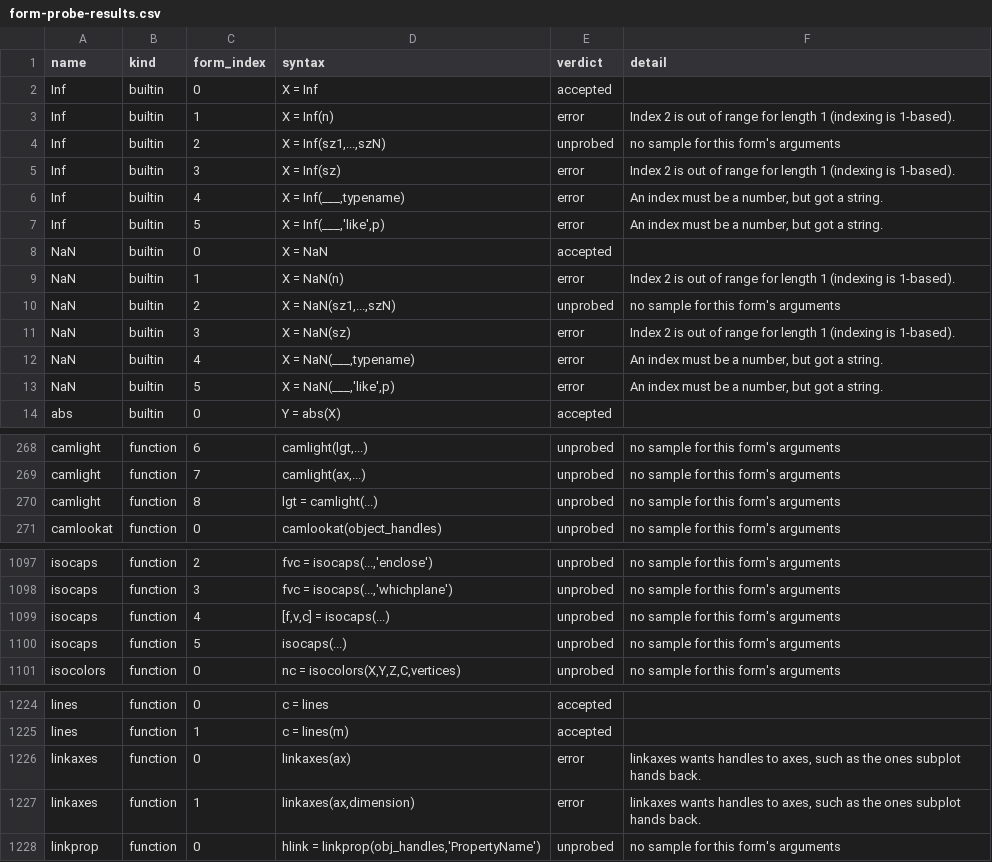
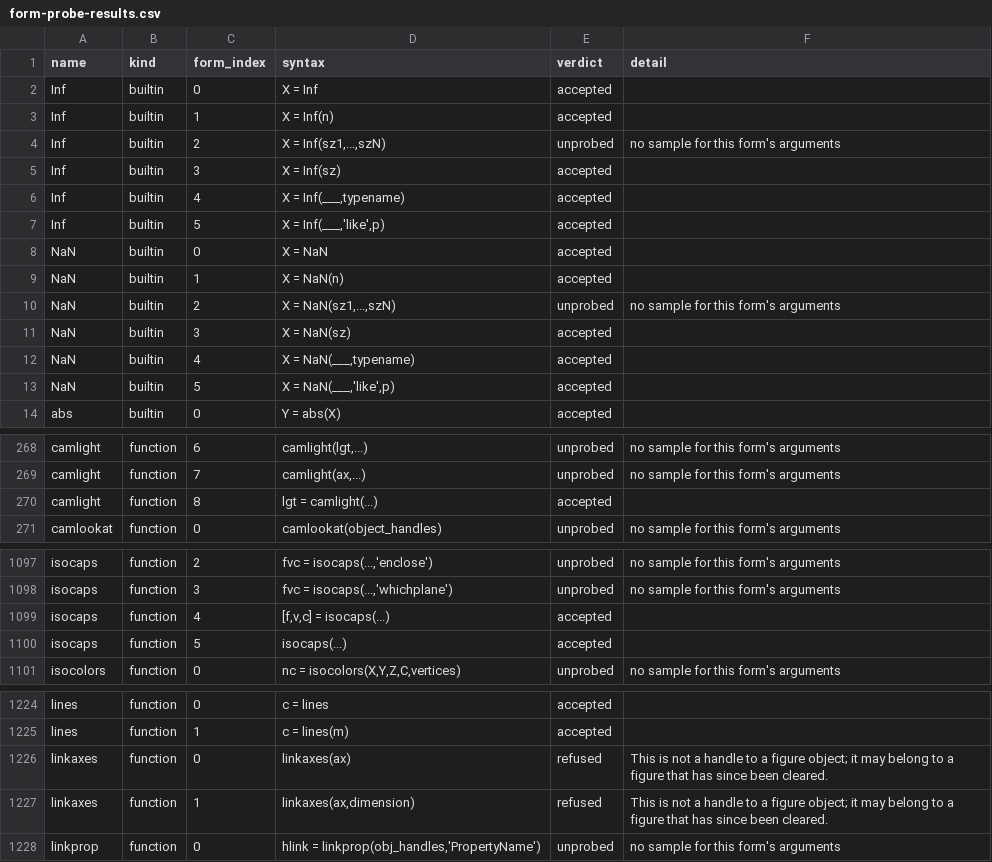
Before and after one commit to carpenterjl/JGraph, a CSV file: tools/matlab-checklist/form-probe-results.csv, drawn as a sheet; only a part is shown, gaps mark what is left out; the diff covers the shown part only.

```diff
--- a/tools/matlab-checklist/form-probe-results.csv
+++ b/tools/matlab-checklist/form-probe-results.csv
@@ -2,13 +2,13 @@ name,kind,form_index,syntax,verdict,detail
 Inf,builtin,0,X = Inf,accepted,
-Inf,builtin,1,X = Inf(n),error,Index 2 is out of range for length 1 (indexing is 1-based).
+Inf,builtin,1,X = Inf(n),accepted,
 Inf,builtin,2,"X = Inf(sz1,...,szN)",unprobed,no sample for this form's arguments
-Inf,builtin,3,X = Inf(sz),error,Index 2 is out of range for length 1 (indexing is 1-based).
-Inf,builtin,4,"X = Inf(___,typename)",error,"An index must be a number, but got a string."
-Inf,builtin,5,"X = Inf(___,'like',p)",error,"An index must be a number, but got a string."
+Inf,builtin,3,X = Inf(sz),accepted,
+Inf,builtin,4,"X = Inf(___,typename)",accepted,
+Inf,builtin,5,"X = Inf(___,'like',p)",accepted,
 NaN,builtin,0,X = NaN,accepted,
-NaN,builtin,1,X = NaN(n),error,Index 2 is out of range for length 1 (indexing is 1-based).
+NaN,builtin,1,X = NaN(n),accepted,
 NaN,builtin,2,"X = NaN(sz1,...,szN)",unprobed,no sample for this form's arguments
-NaN,builtin,3,X = NaN(sz),error,Index 2 is out of range for length 1 (indexing is 1-based).
-NaN,builtin,4,"X = NaN(___,typename)",error,"An index must be a number, but got a string."
-NaN,builtin,5,"X = NaN(___,'like',p)",error,"An index must be a number, but got a string."
+NaN,builtin,3,X = NaN(sz),accepted,
+NaN,builtin,4,"X = NaN(___,typename)",accepted,
+NaN,builtin,5,"X = NaN(___,'like',p)",accepted,
 abs,builtin,0,Y = abs(X),accepted,
@@ -269,3 +269,3 @@ camlight,function,6,"camlight(lgt,...)",unprobed,no sample for this form's argum
 camlight,function,7,"camlight(ax,...)",unprobed,no sample for this form's arguments
-camlight,function,8,lgt = camlight(...),unprobed,no sample for this form's arguments
+camlight,function,8,lgt = camlight(...),accepted,
 camlookat,function,0,camlookat(object_handles),unprobed,no sample for this form's arguments
@@ -1098,4 +1098,4 @@ isocaps,function,2,"fvc = isocaps(...,'enclose')",unprobed,no sample for this fo
 isocaps,function,3,"fvc = isocaps(...,'whichplane')",unprobed,no sample for this form's arguments
-isocaps,function,4,"[f,v,c] = isocaps(...)",unprobed,no sample for this form's arguments
-isocaps,function,5,isocaps(...),unprobed,no sample for this form's arguments
+isocaps,function,4,"[f,v,c] = isocaps(...)",accepted,
+isocaps,function,5,isocaps(...),accepted,
 isocolors,function,0,"nc = isocolors(X,Y,Z,C,vertices)",unprobed,no sample for this form's arguments
@@ -1225,4 +1225,4 @@ lines,function,0,c = lines,accepted,
 lines,function,1,c = lines(m),accepted,
-linkaxes,function,0,linkaxes(ax),error,"linkaxes wants handles to axes, such as the ones subplot hands back."
-linkaxes,function,1,"linkaxes(ax,dimension)",error,"linkaxes wants handles to axes, such as the ones subplot hands back."
+linkaxes,function,0,linkaxes(ax),refused,This is not a handle to a figure object; it may belong to a figure that has since been cleared.
+linkaxes,function,1,"linkaxes(ax,dimension)",refused,This is not a handle to a figure object; it may belong to a figure that has since been cleared.
 linkprop,function,0,"hlink = linkprop(obj_handles,'PropertyName')",unprobed,no sample for this form's arguments
```
Also changed, not shown: 25 edited cells elsewhere in this file, 3 other files.
